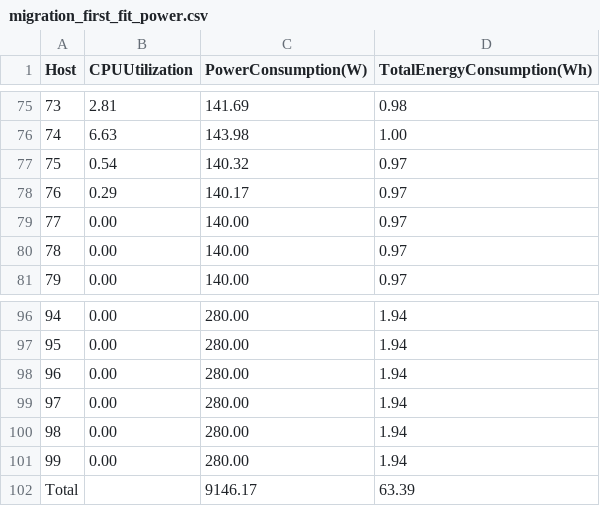
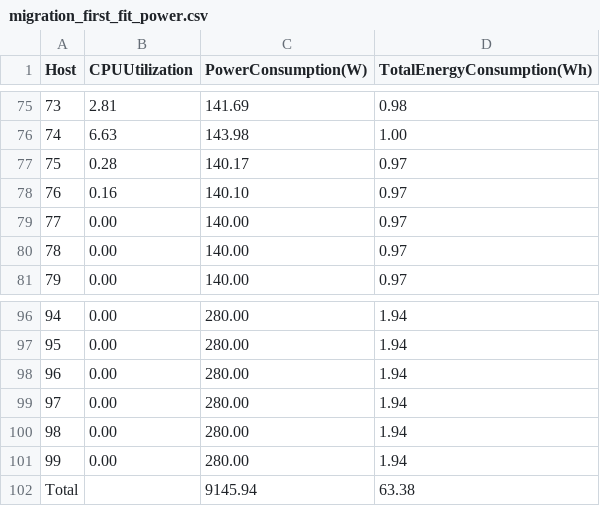
Before and after one commit to Drevinicius/migrations-simulations, a CSV file: migrations_results/migration_first_fit_power.csv, drawn as a sheet; only a part is shown, gaps mark what is left out.

```diff
--- a/migrations_results/migration_first_fit_power.csv
+++ b/migrations_results/migration_first_fit_power.csv
@@ -76,4 +76,4 @@ Host,CPUUtilization,PowerConsumption(W),TotalEnergyConsumption(Wh)
 74,6.63,143.98,1.00
-75,0.54,140.32,0.97
-76,0.29,140.17,0.97
+75,0.28,140.17,0.97
+76,0.16,140.10,0.97
 77,0.00,140.00,0.97
@@ -101,2 +101,2 @@ Host,CPUUtilization,PowerConsumption(W),TotalEnergyConsumption(Wh)
 99,0.00,280.00,1.94
-Total,,9146.17,63.39
+Total,,9145.94,63.38
```
Also changed, not shown: migrations_results/migration_best_fit_policy.csv, migrations_results/migration_best_fit_power.csv, 33 other files.
